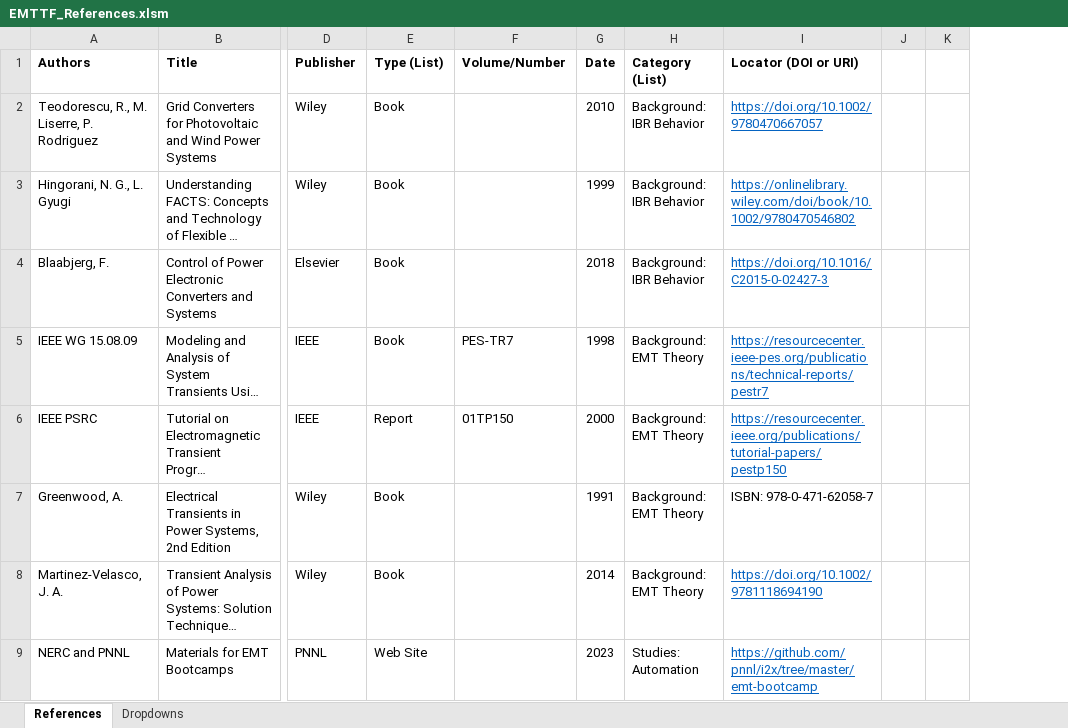
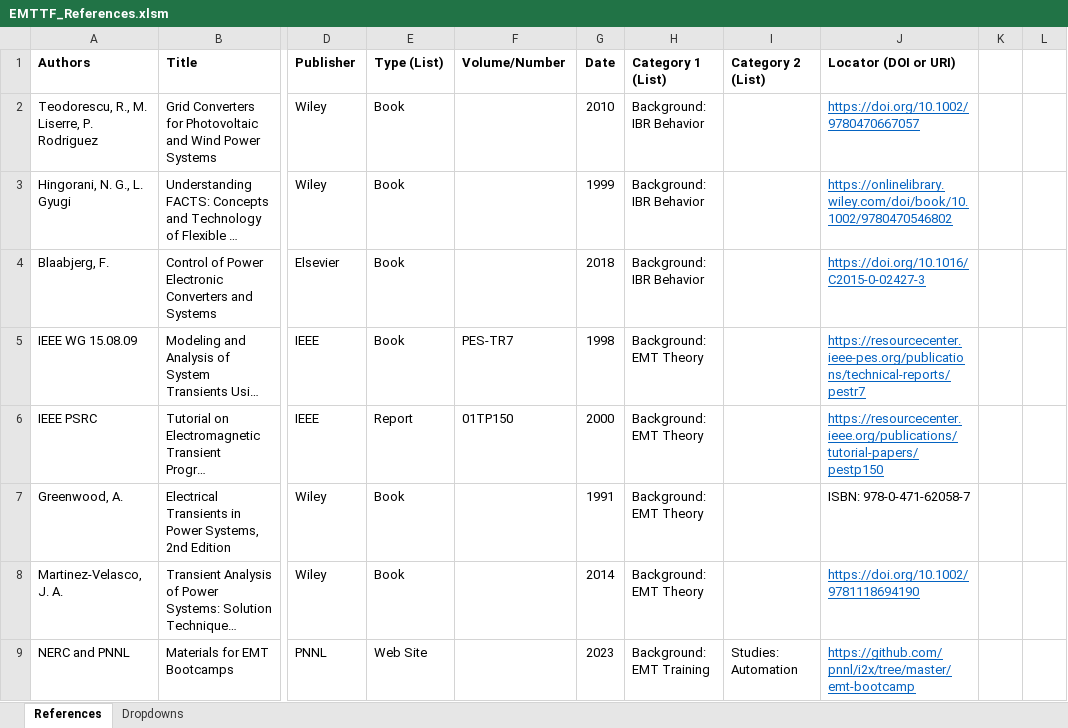
Before and after one commit to pnnl/i2x, an Excel workbook: emt-tf-repo/EMTTF_References.xlsm, sheet References, drawn as a sheet; only a part is shown, gaps mark what is left out; long unchanged cells end in …; values as stored, in another font and other column widths than the file's, no borders; the diff covers the shown part only; the diff names each change by its address in the sheet, - before the commit and + after, or states it on an @@ line.

Commit message:
updated the Category list choices

```diff
--- a/emt-tf-repo/EMTTF_References.xlsm (sheet References)
+++ b/emt-tf-repo/EMTTF_References.xlsm (sheet References)
+column I (Category 2 (List)), row 9: Studies: Automation
-H1: Category (List)
+H1: Category 1 (List)
-H9 (Category 1 (List)): Studies: Automation
+H9 (Category 1 (List)): Background: EMT Training
```
Also changed, not shown: 6 edited cells elsewhere in this sheet, sheet Dropdowns.
